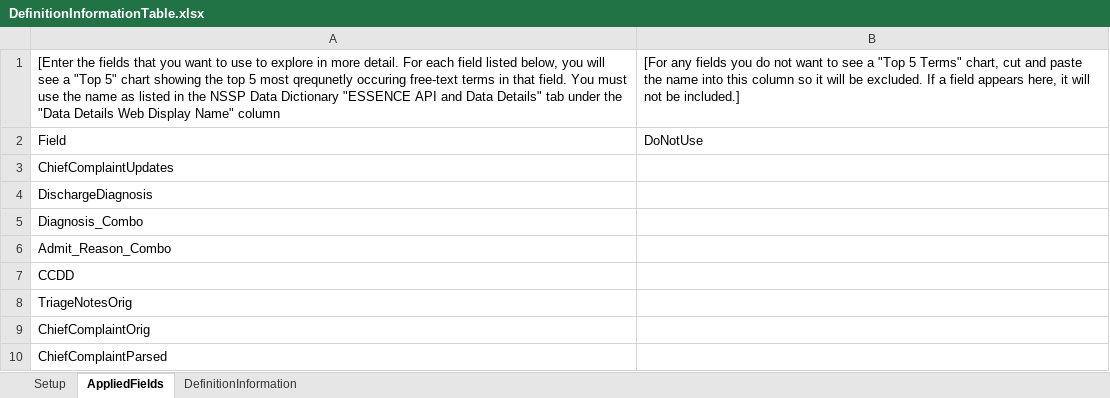
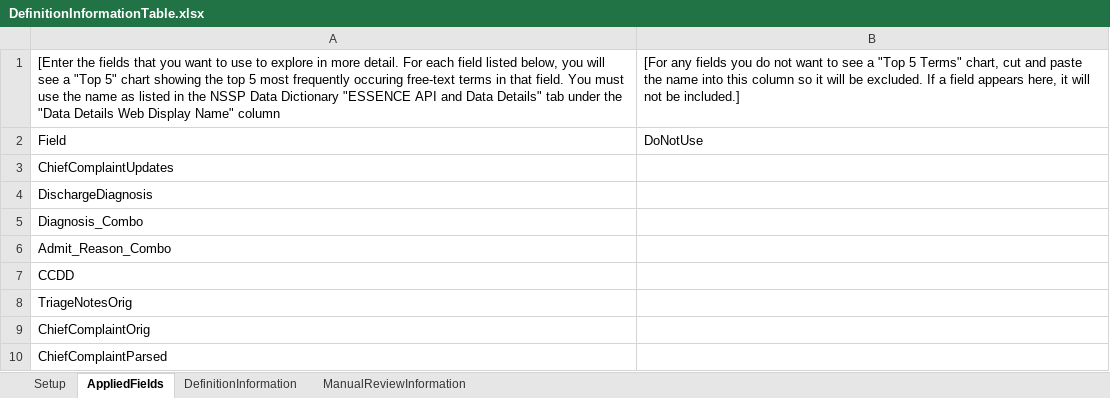
Before and after one commit to sara-chronister/syndrome-definition-evaluation, an Excel workbook: DefinitionInformationTable.xlsx, sheet AppliedFields, drawn as a sheet; values as stored, in another font and other column widths than the file's, no borders; the diff names each change by its address in the sheet, - before the commit and + after, or states it on an @@ line.

Commit message:
Update DefinitionInformationTable

```diff
--- a/DefinitionInformationTable.xlsx (sheet AppliedFields)
+++ b/DefinitionInformationTable.xlsx (sheet AppliedFields)
+sheet tab: ManualReviewInformation
-A1: …5 most qrequnetly occuring free-text…
+A1: …5 most frequently occuring free-text…
```
Also changed, not shown: sheet DefinitionInformation, sheet Setup.
